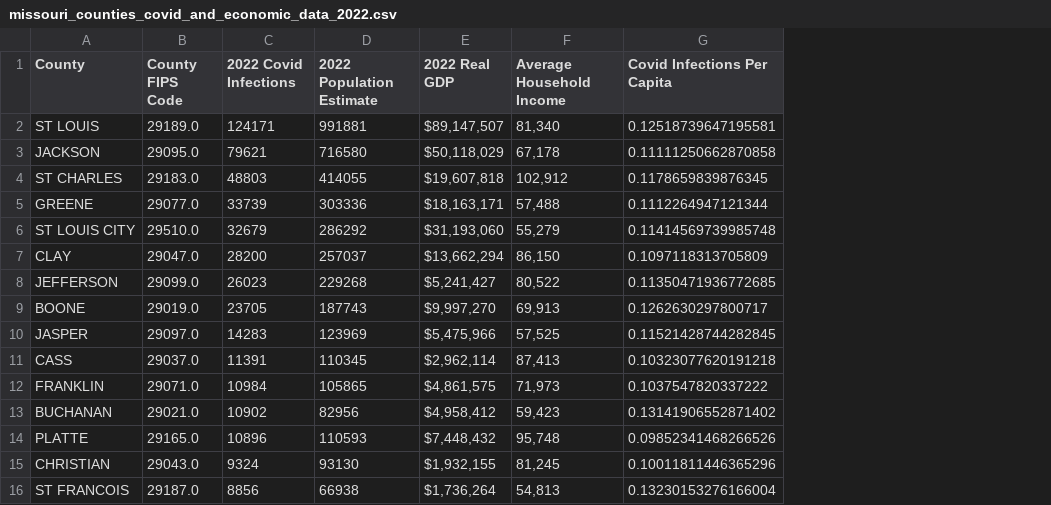
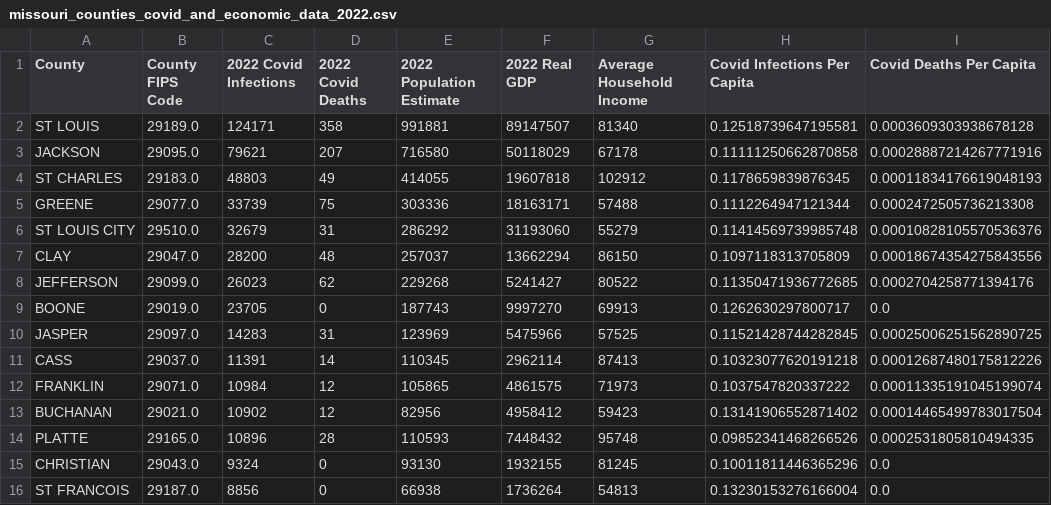
Before and after one commit to jeffreyliu12/biomed-computing-project, a CSV file: missouri_counties_covid_and_economic_data_2022.csv, drawn as a sheet; only a part is shown; addresses are those after the commit; the diff covers the shown part only; the diff names each change by its address in the sheet, - before the commit and + after, or states it on an @@ line.

```diff
--- a/missouri_counties_covid_and_economic_data_2022.csv
+++ b/missouri_counties_covid_and_economic_data_2022.csv
+column D (2022 Covid Deaths), rows 2-16: 358 | 207 | 49 | 75 | 31 | 48 | 62 | 0 | 31 | 14 | 12 | 12 | 28 | 0 | 0
+column I (Covid Deaths Per Capita), rows 2-16: 0.0003609303938678128 | 0.00028887214267771916 | 0.00011834176619048193 | 0.0002472505736213308 | 0.00010828105570536376 | 0.00018674354275843556 | 0.0002704258771394176 | 0.0 | 0.00025006251562890725 | 0.00012687480175812226 | 0.00011335191045199074 | 0.00014465499783017504 | 0.0002531805810494335 | 0.0 | 0.0
-F2 (2022 Real GDP): $89,147,507
+F2 (2022 Real GDP): 89147507
-G2 (Average Household Income): 81,340
+G2 (Average Household Income): 81340
-F3 (2022 Real GDP): $50,118,029
+F3 (2022 Real GDP): 50118029
-G3 (Average Household Income): 67,178
+G3 (Average Household Income): 67178
-F4 (2022 Real GDP): $19,607,818
+F4 (2022 Real GDP): 19607818
-G4 (Average Household Income): 102,912
+G4 (Average Household Income): 102912
-F5 (2022 Real GDP): $18,163,171
+F5 (2022 Real GDP): 18163171
-G5 (Average Household Income): 57,488
+G5 (Average Household Income): 57488
-F6 (2022 Real GDP): $31,193,060
+F6 (2022 Real GDP): 31193060
-G6 (Average Household Income): 55,279
+G6 (Average Household Income): 55279
-F7 (2022 Real GDP): $13,662,294
+F7 (2022 Real GDP): 13662294
-G7 (Average Household Income): 86,150
+G7 (Average Household Income): 86150
-F8 (2022 Real GDP): $5,241,427
+F8 (2022 Real GDP): 5241427
-G8 (Average Household Income): 80,522
+G8 (Average Household Income): 80522
-F9 (2022 Real GDP): $9,997,270
+F9 (2022 Real GDP): 9997270
-G9 (Average Household Income): 69,913
+G9 (Average Household Income): 69913
-F10 (2022 Real GDP): $5,475,966
+F10 (2022 Real GDP): 5475966
-G10 (Average Household Income): 57,525
+G10 (Average Household Income): 57525
-F11 (2022 Real GDP): $2,962,114
+F11 (2022 Real GDP): 2962114
-G11 (Average Household Income): 87,413
+G11 (Average Household Income): 87413
-F12 (2022 Real GDP): $4,861,575
+F12 (2022 Real GDP): 4861575
-G12 (Average Household Income): 71,973
+G12 (Average Household Income): 71973
-F13 (2022 Real GDP): $4,958,412
+F13 (2022 Real GDP): 4958412
-G13 (Average Household Income): 59,423
+G13 (Average Household Income): 59423
-F14 (2022 Real GDP): $7,448,432
+F14 (2022 Real GDP): 7448432
-G14 (Average Household Income): 95,748
+G14 (Average Household Income): 95748
-F15 (2022 Real GDP): $1,932,155
+F15 (2022 Real GDP): 1932155
-G15 (Average Household Income): 81,245
+G15 (Average Household Income): 81245
-F16 (2022 Real GDP): $1,736,264
+F16 (2022 Real GDP): 1736264
-G16 (Average Household Income): 54,813
+G16 (Average Household Income): 54813
```
Also changed, not shown: 80 edited cells elsewhere in this file, 2 other files.
